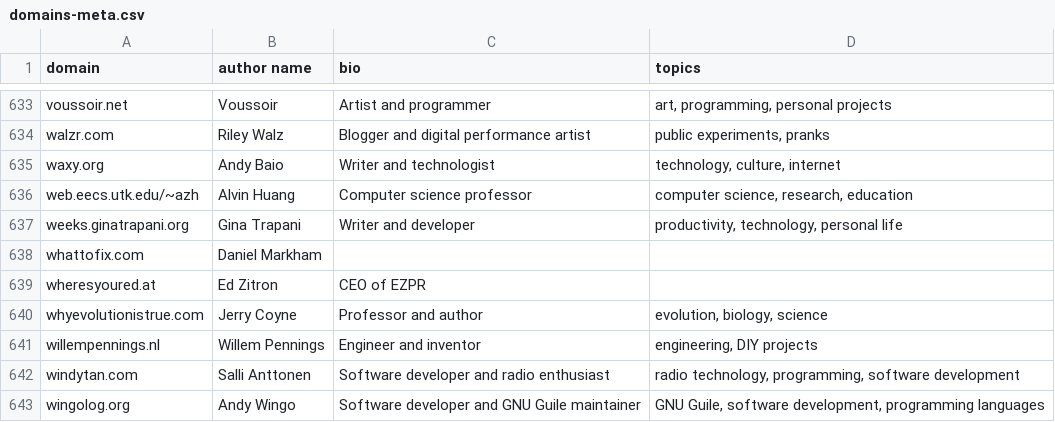
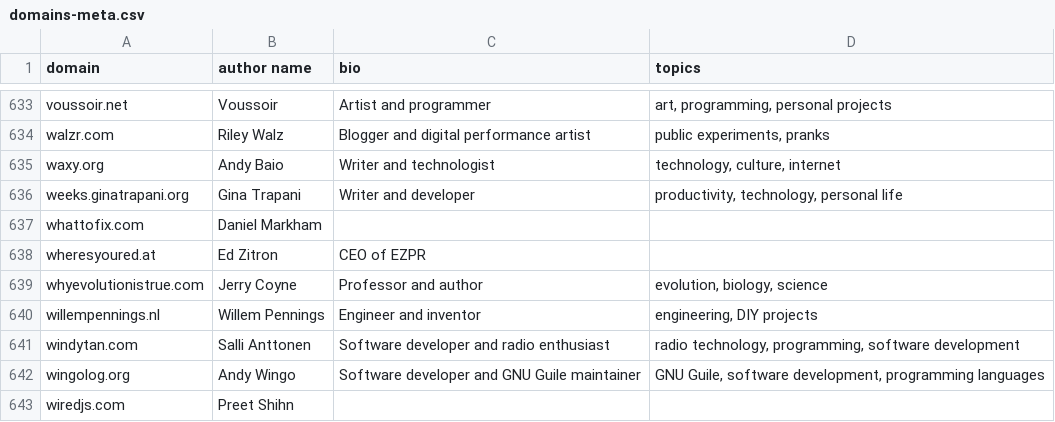
Before and after one commit to mtlynch/hn-popularity-contest-data, a CSV file: data/domains-meta.csv, drawn as a sheet; only a part is shown, gaps mark what is left out; the shorter side is filled out with more unchanged rows; the diff names each change by its address in the sheet, - before the commit and + after, or states it on an @@ line.

Commit message:
Remove incorrect bio for Austin Henley
His blog has also moved to austinhenley.com

```diff
--- a/data/domains-meta.csv
+++ b/data/domains-meta.csv
-row 636: web.eecs.utk.edu/~azh | Alvin Huang | Computer science professor | computer science, research, education
```
